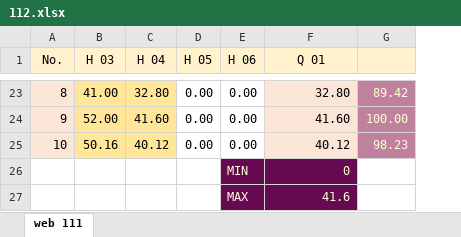
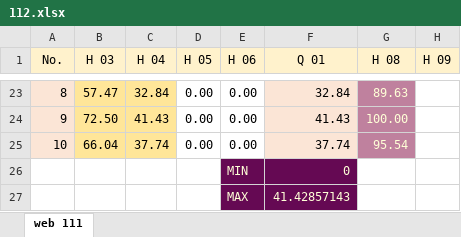
Before and after one commit to mkazemiraz/mft-scores, an Excel workbook: 112/112.xlsx, sheet web 111, drawn as a sheet; only a part is shown, gaps mark what is left out; values as stored, in another font and other column widths than the file's, no borders; the diff covers the shown part only; the diff names each change by its address in the sheet, - before the commit and + after, or states it on an @@ line.

```diff
--- a/112/112.xlsx (sheet web 111)
+++ b/112/112.xlsx (sheet web 111)
+column H (H 09), empty
-G1: (empty)
+G1: H 08
-B23 (H 03): 41.00
+B23 (H 03): 57.47
-C23 (H 04): 32.80
+C23 (H 04): 32.84
-F23 (Q 01): 32.80
+F23 (Q 01): 32.84
-G23 (H 08): 89.42
+G23 (H 08): 89.63
-B24 (H 03): 52.00
+B24 (H 03): 72.50
-C24 (H 04): 41.60
+C24 (H 04): 41.43
-F24 (Q 01): 41.60
+F24 (Q 01): 41.43
-B25 (H 03): 50.16
+B25 (H 03): 66.04
-C25 (H 04): 40.12
+C25 (H 04): 37.74
-F25 (Q 01): 40.12
+F25 (Q 01): 37.74
-G25 (H 08): 98.23
+G25 (H 08): 95.54
-F27 (Q 01): 41.6
+F27 (Q 01): 41.42857143
```
Also changed, not shown: 1 added row, 1 removed row and 31 edited cells elsewhere in this sheet, formulas that keep their value.
